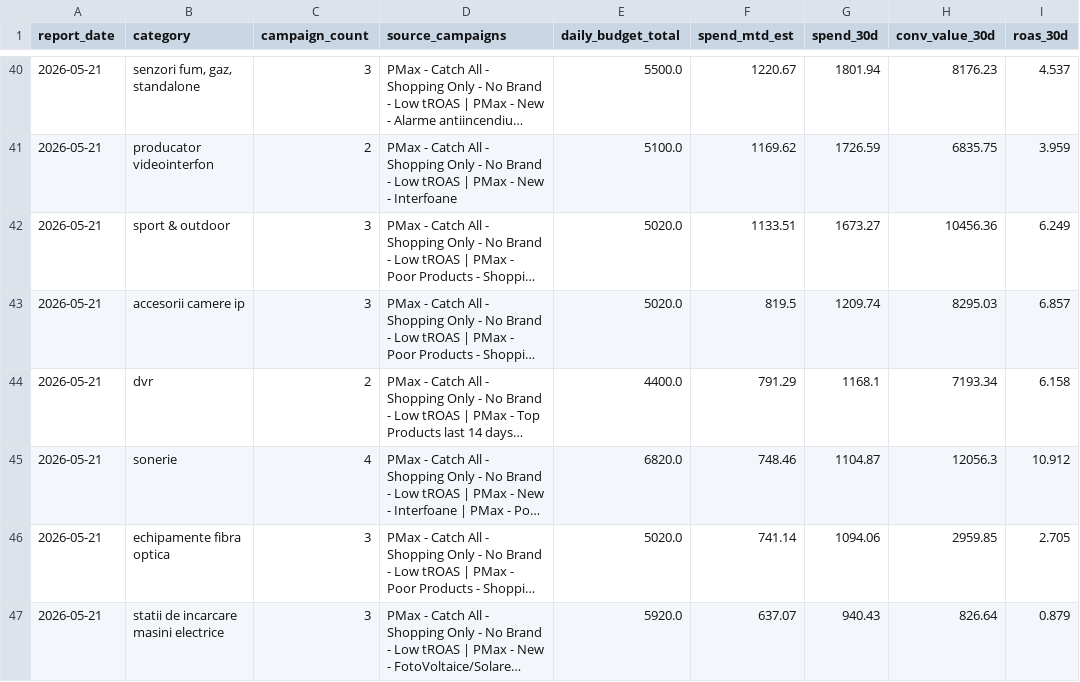
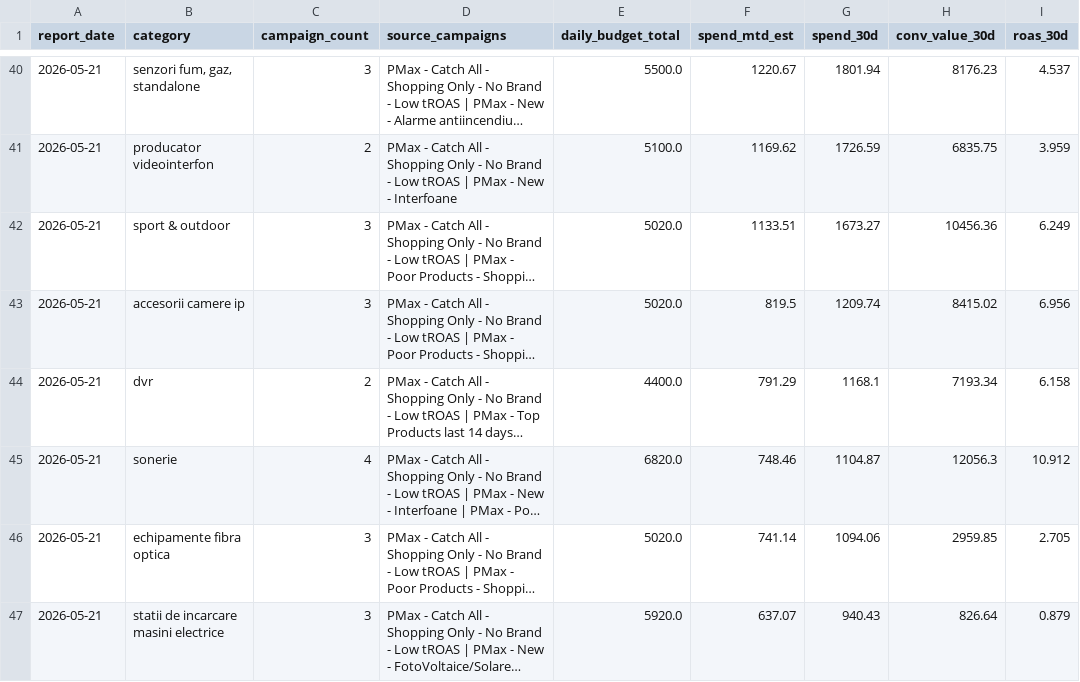
Before and after one commit to attilabirtha/a2t.ro, a CSV file: data/output/category_summary.csv, drawn as a sheet; only a part is shown, gaps mark what is left out; long unchanged cells end in …; the diff covers the shown part only; the diff names each change by its address in the sheet, - before the commit and + after, or states it on an @@ line.

```diff
--- a/data/output/category_summary.csv
+++ b/data/output/category_summary.csv
-H43 (conv_value_30d): 8295.03
+H43 (conv_value_30d): 8415.02
-I43 (roas_30d): 6.857
+I43 (roas_30d): 6.956
```
Also changed, not shown: 52 edited cells elsewhere in this file, data/output/campaign_recommendations.csv, data/output/daily_pacing.csv, 6 other files.
